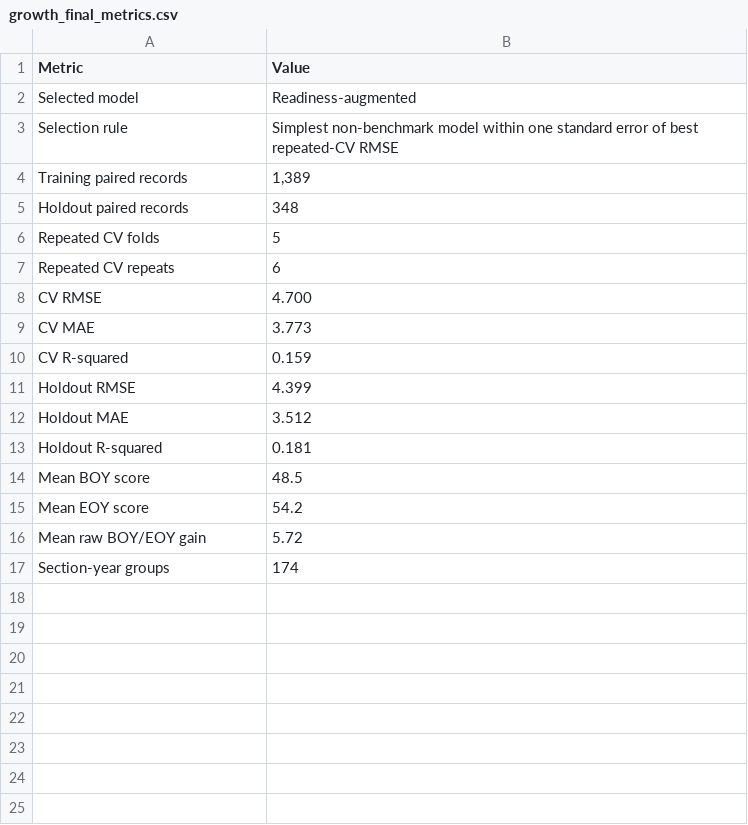
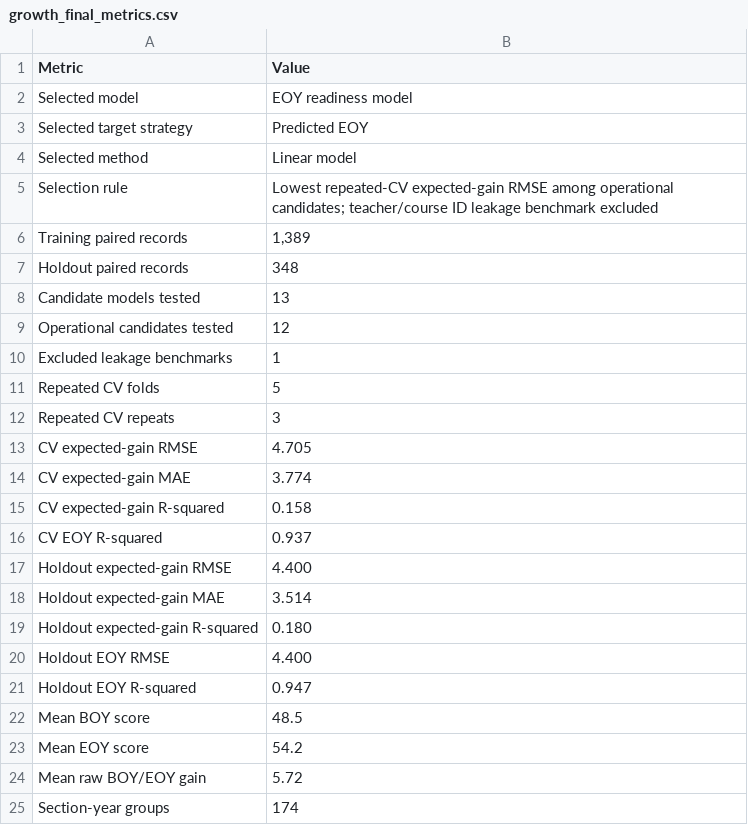
Before and after one commit to grant-mccurdy/statistical-risk-modeling-r, a CSV file: reports/growth_final_metrics.csv, drawn as a sheet.

```diff
--- a/reports/growth_final_metrics.csv
+++ b/reports/growth_final_metrics.csv
@@ -1,14 +1,22 @@
 "Metric","Value"
-"Selected model","Readiness-augmented"
-"Selection rule","Simplest non-benchmark model within one standard error of best repeated-CV RMSE"
+"Selected model","EOY readiness model"
+"Selected target strategy","Predicted EOY"
+"Selected method","Linear model"
+"Selection rule","Lowest repeated-CV expected-gain RMSE among operational candidates; teacher/course ID leakage benchmark excluded"
 "Training paired records","1,389"
 "Holdout paired records","348"
+"Candidate models tested","13"
+"Operational candidates tested","12"
+"Excluded leakage benchmarks","1"
 "Repeated CV folds","5"
-"Repeated CV repeats","6"
-"CV RMSE","4.700"
-"CV MAE","3.773"
-"CV R-squared","0.159"
-"Holdout RMSE","4.399"
-"Holdout MAE","3.512"
-"Holdout R-squared","0.181"
+"Repeated CV repeats","3"
+"CV expected-gain RMSE","4.705"
+"CV expected-gain MAE","3.774"
+"CV expected-gain R-squared","0.158"
+"CV EOY R-squared","0.937"
+"Holdout expected-gain RMSE","4.400"
+"Holdout expected-gain MAE","3.514"
+"Holdout expected-gain R-squared","0.180"
+"Holdout EOY RMSE","4.400"
+"Holdout EOY R-squared","0.947"
 "Mean BOY score","48.5"
```
Also changed, not shown: reports/growth_diagnostics.csv, reports/growth_model_comparison.csv, 26 other files.
